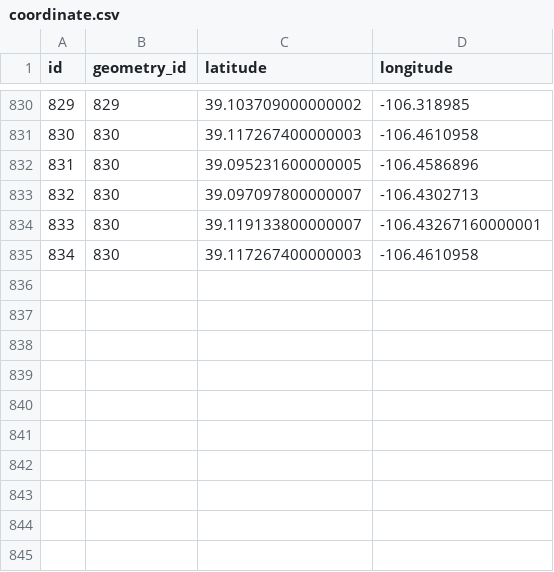
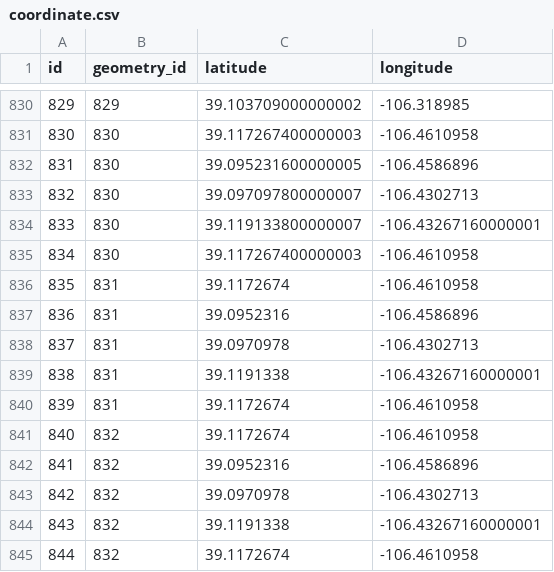
Before and after one commit to nathansmithpiano/NiceWeather, a CSV file: DB/Google Sheets data/coordinate.csv, drawn as a sheet; only a part is shown, gaps mark what is left out; the diff names each change by its address in the sheet, - before the commit and + after, or states it on an @@ line.

```diff
--- a/DB/Google Sheets data/coordinate.csv
+++ b/DB/Google Sheets data/coordinate.csv
+row 836: 835 | 831 | 39.1172674 | -106.4610958
+row 837: 836 | 831 | 39.0952316 | -106.4586896
+row 838: 837 | 831 | 39.0970978 | -106.4302713
+row 839: 838 | 831 | 39.1191338 | -106.43267160000001
+row 840: 839 | 831 | 39.1172674 | -106.4610958
+row 841: 840 | 832 | 39.1172674 | -106.4610958
+row 842: 841 | 832 | 39.0952316 | -106.4586896
+row 843: 842 | 832 | 39.0970978 | -106.4302713
+row 844: 843 | 832 | 39.1191338 | -106.43267160000001
+row 845: 844 | 832 | 39.1172674 | -106.4610958
```
Also changed, not shown: DB/Google Sheets data/geometry.csv, 32 other files.
